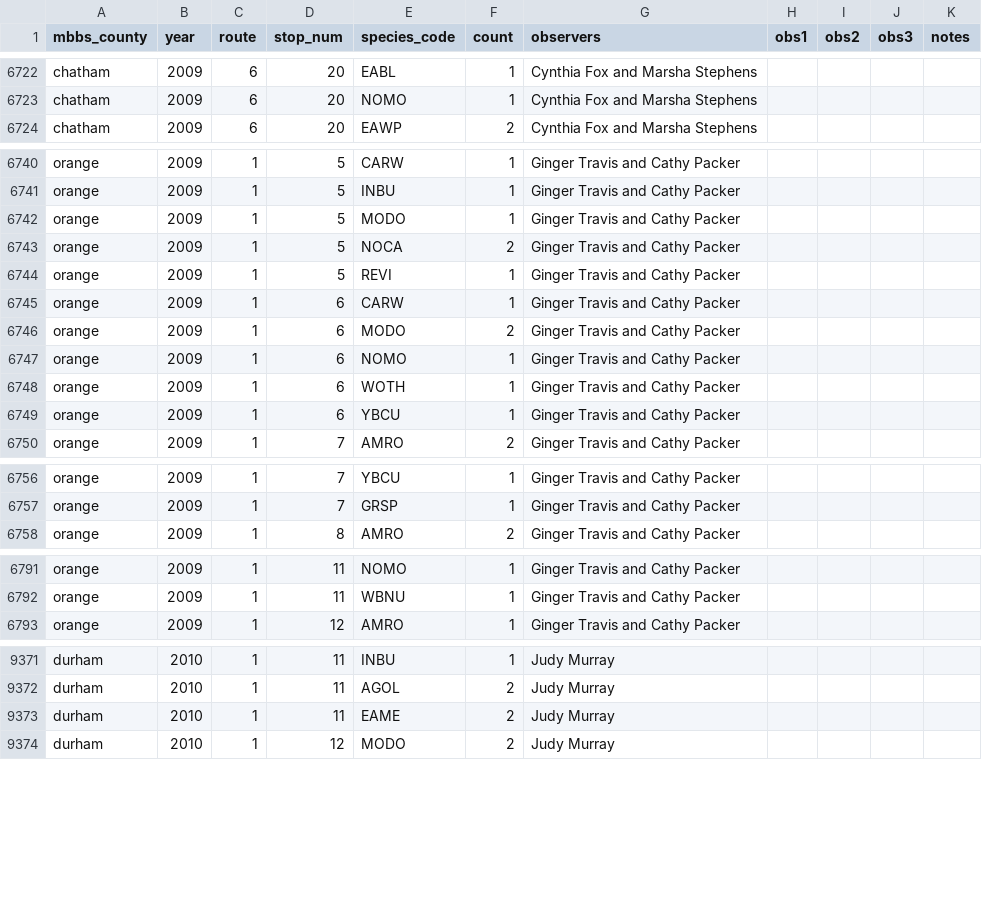
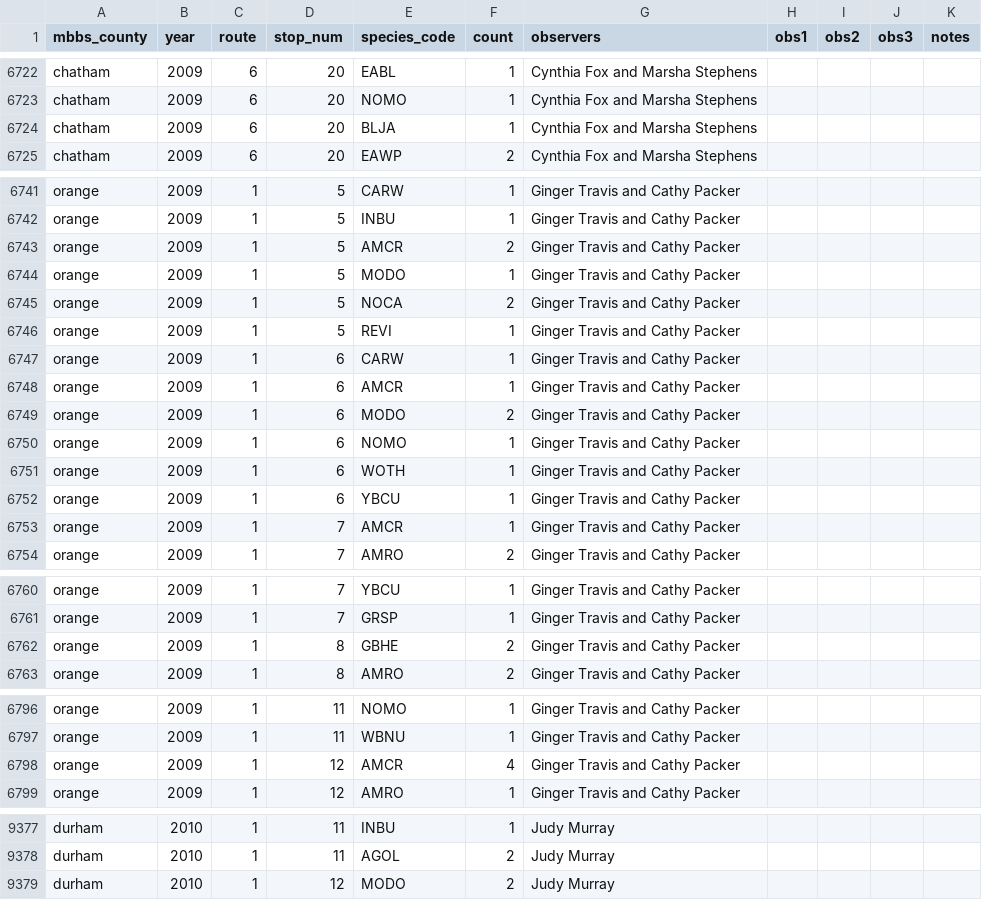
Before and after one commit to nc-minibbs/mbbs, a CSV file: inst/stop-level/transcribed_paper_files/transcribed_paper_files_IMN.csv, drawn as a sheet; only a part is shown, gaps mark what is left out; removed rows and columns are numbered as before the commit, all else as after; the diff covers the shown part only; the diff names each change by its address in the sheet, - before the commit and + after, or states it on an @@ line.

```diff
--- a/inst/stop-level/transcribed_paper_files/transcribed_paper_files_IMN.csv
+++ b/inst/stop-level/transcribed_paper_files/transcribed_paper_files_IMN.csv
+row 6724: chatham | 2009 | 6 | 20 | BLJA | 1 | Cynthia Fox and Marsha Stephens
+row 6743: orange | 2009 | 1 | 5 | AMCR | 2 | Ginger Travis and Cathy Packer
+row 6748: orange | 2009 | 1 | 6 | AMCR | 1 | Ginger Travis and Cathy Packer
+row 6753: orange | 2009 | 1 | 7 | AMCR | 1 | Ginger Travis and Cathy Packer
+row 6762: orange | 2009 | 1 | 8 | GBHE | 2 | Ginger Travis and Cathy Packer
+row 6798: orange | 2009 | 1 | 12 | AMCR | 4 | Ginger Travis and Cathy Packer
-row 9373: durham | 2010 | 1 | 11 | EAME | 2 | Judy Murray
```
Also changed, not shown: 3 edited cells elsewhere in this file, inst/stop-level/transcribed_paper_files/transcribed_paper_files_IMN_2.csv, 3 other files.
